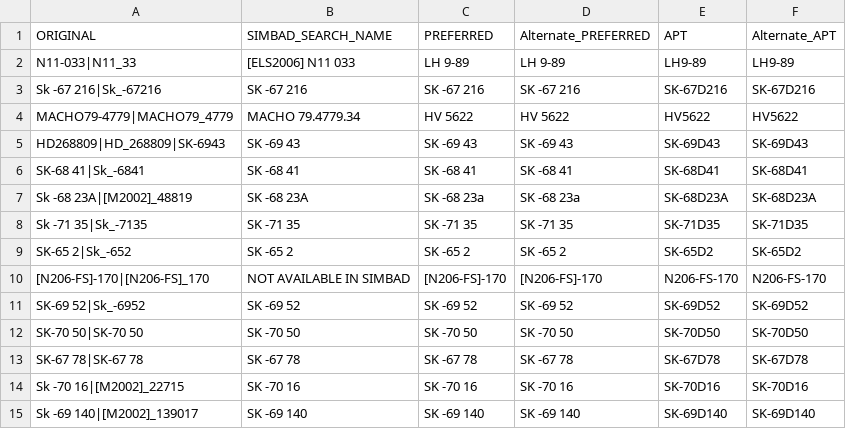
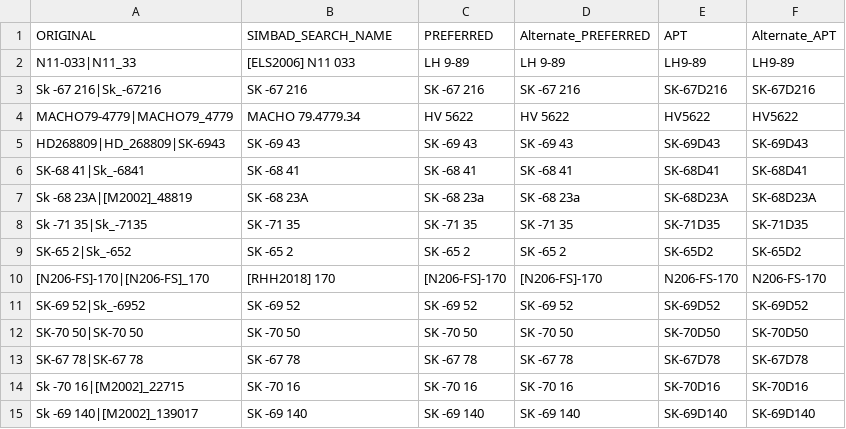
Before and after one commit to spacetelescope/ullyses-utils, a CSV file: utils/data/target_metadata/LMC_Preferred_Names.csv, drawn as a sheet; only a part is shown.

Commit message:
Add Simbad name for N206-FS-170

```diff
--- a/utils/data/target_metadata/LMC_Preferred_Names.csv
+++ b/utils/data/target_metadata/LMC_Preferred_Names.csv
@@ -9,3 +9,3 @@ Sk -71 35|Sk_-7135,SK -71 35,SK -71 35,SK -71 35,SK-71D35,SK-71D35
 SK-65 2|Sk_-652,SK -65 2,SK -65 2,SK -65 2,SK-65D2,SK-65D2
-[N206-FS]-170|[N206-FS]_170,NOT AVAILABLE IN SIMBAD,[N206-FS]-170,[N206-FS]-170,N206-FS-170,N206-FS-170
+[N206-FS]-170|[N206-FS]_170,[RHH2018] 170,[N206-FS]-170,[N206-FS]-170,N206-FS-170,N206-FS-170
 SK-69 52|Sk_-6952,SK -69 52,SK -69 52,SK -69 52,SK-69D52,SK-69D52
```
